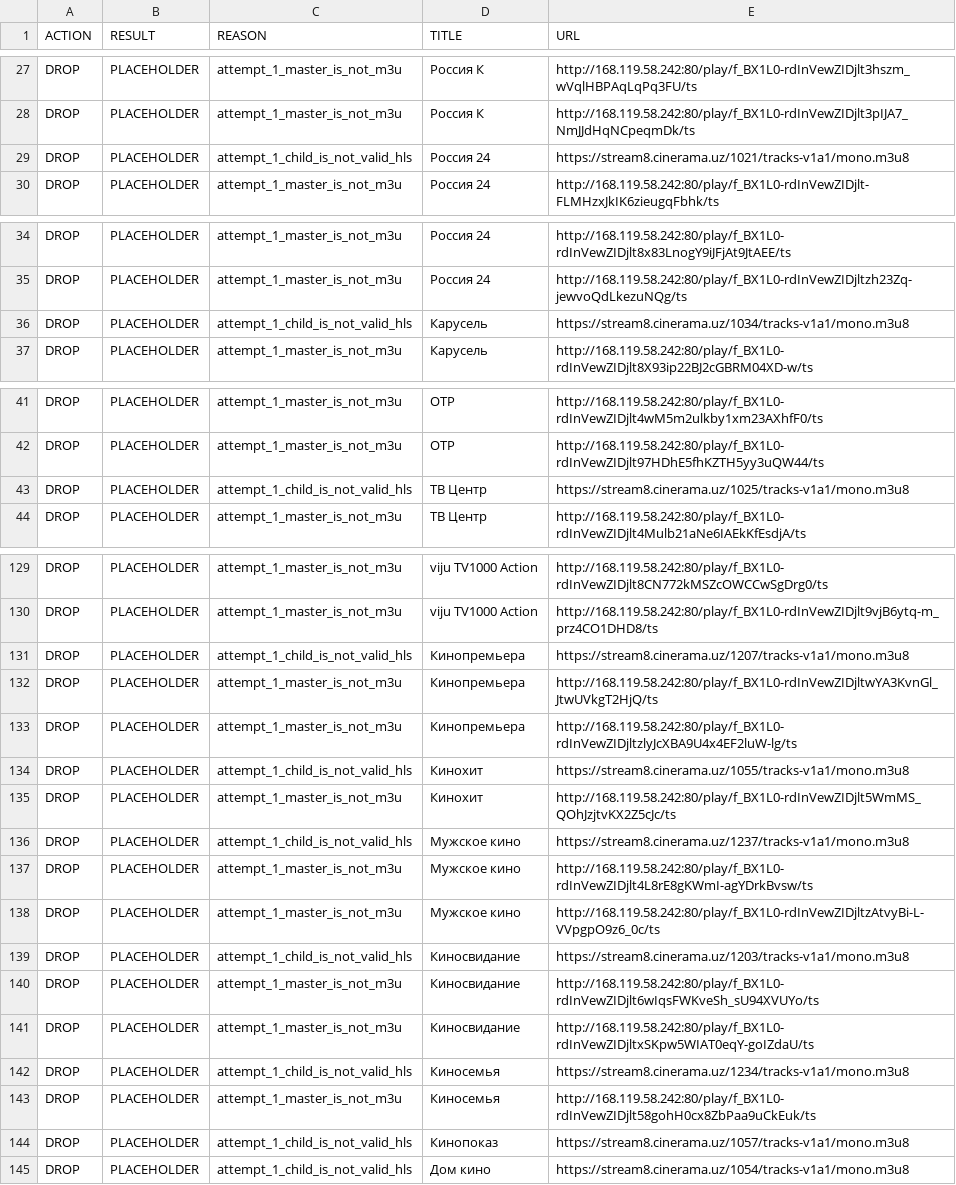
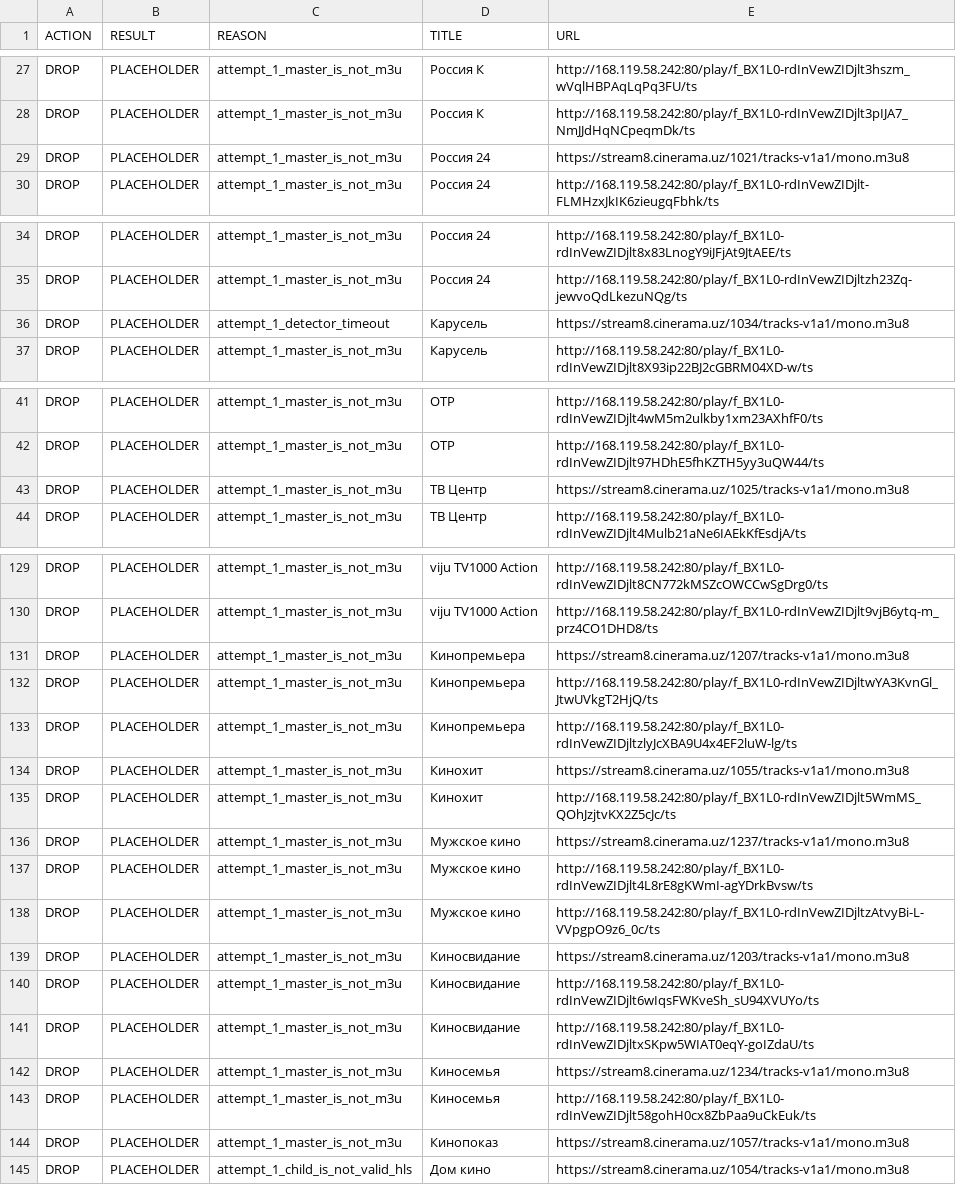
Before and after one commit to Commodo163/sys-cache-7c91, a TSV file: data/tvbox_placeholder_filter_report.tsv, drawn as a sheet; only a part is shown, gaps mark what is left out; the diff covers the shown part only.

```diff
--- a/data/tvbox_placeholder_filter_report.tsv
+++ b/data/tvbox_placeholder_filter_report.tsv
@@ -28,3 +28,3 @@ DROP	PLACEHOLDER	attempt_1_master_is_not_m3u	Россия К	http://168.119.58.2
 DROP	PLACEHOLDER	attempt_1_master_is_not_m3u	Россия К	http://168.119.58.242:80/play/f_BX1L0-rdInVewZIDjlt3pIJA7_NmJJdHqNCpeqmDk/ts
-DROP	PLACEHOLDER	attempt_1_child_is_not_valid_hls	Россия 24	https://stream8.cinerama.uz/1021/tracks-v1a1/mono.m3u8
+DROP	PLACEHOLDER	attempt_1_master_is_not_m3u	Россия 24	https://stream8.cinerama.uz/1021/tracks-v1a1/mono.m3u8
 DROP	PLACEHOLDER	attempt_1_master_is_not_m3u	Россия 24	http://168.119.58.242:80/play/f_BX1L0-rdInVewZIDjlt-FLMHzxJkIK6zieugqFbhk/ts
@@ -35,3 +35,3 @@ DROP	PLACEHOLDER	attempt_1_master_is_not_m3u	Россия 24	http://168.119.58.2
 DROP	PLACEHOLDER	attempt_1_master_is_not_m3u	Россия 24	http://168.119.58.242:80/play/f_BX1L0-rdInVewZIDjltzh23Zq-jewvoQdLkezuNQg/ts
-DROP	PLACEHOLDER	attempt_1_child_is_not_valid_hls	Карусель	https://stream8.cinerama.uz/1034/tracks-v1a1/mono.m3u8
+DROP	PLACEHOLDER	attempt_1_detector_timeout	Карусель	https://stream8.cinerama.uz/1034/tracks-v1a1/mono.m3u8
 DROP	PLACEHOLDER	attempt_1_master_is_not_m3u	Карусель	http://168.119.58.242:80/play/f_BX1L0-rdInVewZIDjlt8X93ip22BJ2cGBRM04XD-w/ts
@@ -42,3 +42,3 @@ DROP	PLACEHOLDER	attempt_1_master_is_not_m3u	ОТР	http://168.119.58.242:80/pla
 DROP	PLACEHOLDER	attempt_1_master_is_not_m3u	ОТР	http://168.119.58.242:80/play/f_BX1L0-rdInVewZIDjlt97HDhE5fhKZTH5yy3uQW44/ts
-DROP	PLACEHOLDER	attempt_1_child_is_not_valid_hls	ТВ Центр	https://stream8.cinerama.uz/1025/tracks-v1a1/mono.m3u8
+DROP	PLACEHOLDER	attempt_1_master_is_not_m3u	ТВ Центр	https://stream8.cinerama.uz/1025/tracks-v1a1/mono.m3u8
 DROP	PLACEHOLDER	attempt_1_master_is_not_m3u	ТВ Центр	http://168.119.58.242:80/play/f_BX1L0-rdInVewZIDjlt4Mulb21aNe6IAEkKfEsdjA/ts
@@ -130,16 +130,16 @@ DROP	PLACEHOLDER	attempt_1_master_is_not_m3u	viju TV1000 Action	http://168.119.5
 DROP	PLACEHOLDER	attempt_1_master_is_not_m3u	viju TV1000 Action	http://168.119.58.242:80/play/f_BX1L0-rdInVewZIDjlt9vjB6ytq-m_prz4CO1DHD8/ts
-DROP	PLACEHOLDER	attempt_1_child_is_not_valid_hls	Кинопремьера	https://stream8.cinerama.uz/1207/tracks-v1a1/mono.m3u8
+DROP	PLACEHOLDER	attempt_1_master_is_not_m3u	Кинопремьера	https://stream8.cinerama.uz/1207/tracks-v1a1/mono.m3u8
 DROP	PLACEHOLDER	attempt_1_master_is_not_m3u	Кинопремьера	http://168.119.58.242:80/play/f_BX1L0-rdInVewZIDjltwYA3KvnGl_JtwUVkgT2HjQ/ts
 DROP	PLACEHOLDER	attempt_1_master_is_not_m3u	Кинопремьера	http://168.119.58.242:80/play/f_BX1L0-rdInVewZIDjltzlyJcXBA9U4x4EF2luW-lg/ts
-DROP	PLACEHOLDER	attempt_1_child_is_not_valid_hls	Кинохит	https://stream8.cinerama.uz/1055/tracks-v1a1/mono.m3u8
+DROP	PLACEHOLDER	attempt_1_master_is_not_m3u	Кинохит	https://stream8.cinerama.uz/1055/tracks-v1a1/mono.m3u8
 DROP	PLACEHOLDER	attempt_1_master_is_not_m3u	Кинохит	http://168.119.58.242:80/play/f_BX1L0-rdInVewZIDjlt5WmMS_QOhJzjtvKX2Z5cJc/ts
-DROP	PLACEHOLDER	attempt_1_child_is_not_valid_hls	Мужское кино	https://stream8.cinerama.uz/1237/tracks-v1a1/mono.m3u8
+DROP	PLACEHOLDER	attempt_1_master_is_not_m3u	Мужское кино	https://stream8.cinerama.uz/1237/tracks-v1a1/mono.m3u8
 DROP	PLACEHOLDER	attempt_1_master_is_not_m3u	Мужское кино	http://168.119.58.242:80/play/f_BX1L0-rdInVewZIDjlt4L8rE8gKWmI-agYDrkBvsw/ts
 DROP	PLACEHOLDER	attempt_1_master_is_not_m3u	Мужское кино	http://168.119.58.242:80/play/f_BX1L0-rdInVewZIDjltzAtvyBi-L-VVpgpO9z6_0c/ts
-DROP	PLACEHOLDER	attempt_1_child_is_not_valid_hls	Киносвидание	https://stream8.cinerama.uz/1203/tracks-v1a1/mono.m3u8
+DROP	PLACEHOLDER	attempt_1_master_is_not_m3u	Киносвидание	https://stream8.cinerama.uz/1203/tracks-v1a1/mono.m3u8
 DROP	PLACEHOLDER	attempt_1_master_is_not_m3u	Киносвидание	http://168.119.58.242:80/play/f_BX1L0-rdInVewZIDjlt6wIqsFWKveSh_sU94XVUYo/ts
 DROP	PLACEHOLDER	attempt_1_master_is_not_m3u	Киносвидание	http://168.119.58.242:80/play/f_BX1L0-rdInVewZIDjltxSKpw5WIAT0eqY-goIZdaU/ts
-DROP	PLACEHOLDER	attempt_1_child_is_not_valid_hls	Киносемья	https://stream8.cinerama.uz/1234/tracks-v1a1/mono.m3u8
+DROP	PLACEHOLDER	attempt_1_master_is_not_m3u	Киносемья	https://stream8.cinerama.uz/1234/tracks-v1a1/mono.m3u8
 DROP	PLACEHOLDER	attempt_1_master_is_not_m3u	Киносемья	http://168.119.58.242:80/play/f_BX1L0-rdInVewZIDjlt58gohH0cx8ZbPaa9uCkEuk/ts
-DROP	PLACEHOLDER	attempt_1_child_is_not_valid_hls	Кинопоказ	https://stream8.cinerama.uz/1057/tracks-v1a1/mono.m3u8
+DROP	PLACEHOLDER	attempt_1_master_is_not_m3u	Кинопоказ	https://stream8.cinerama.uz/1057/tracks-v1a1/mono.m3u8
 DROP	PLACEHOLDER	attempt_1_child_is_not_valid_hls	Дом кино	https://stream8.cinerama.uz/1054/tracks-v1a1/mono.m3u8
```
Also changed, not shown: 1 added row, 1 removed row and 12 edited cells elsewhere in this file, data/tvbox_canonical_report.tsv, 8 other files.
